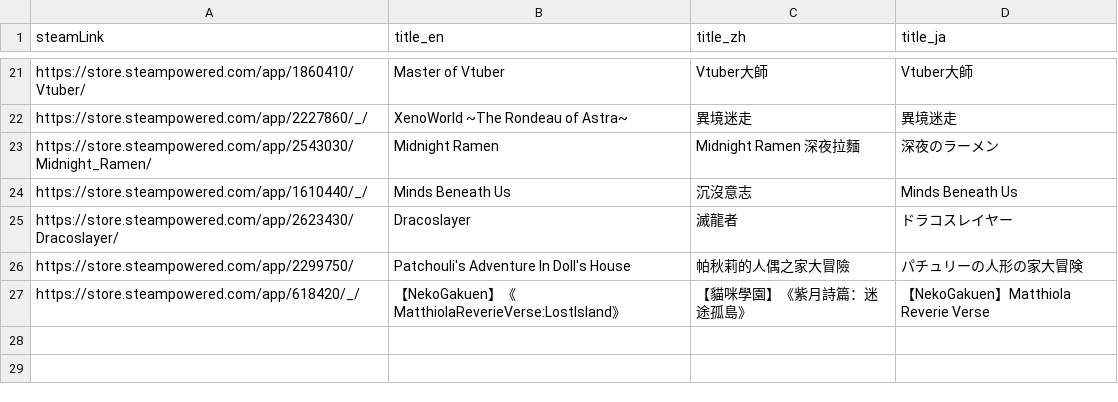
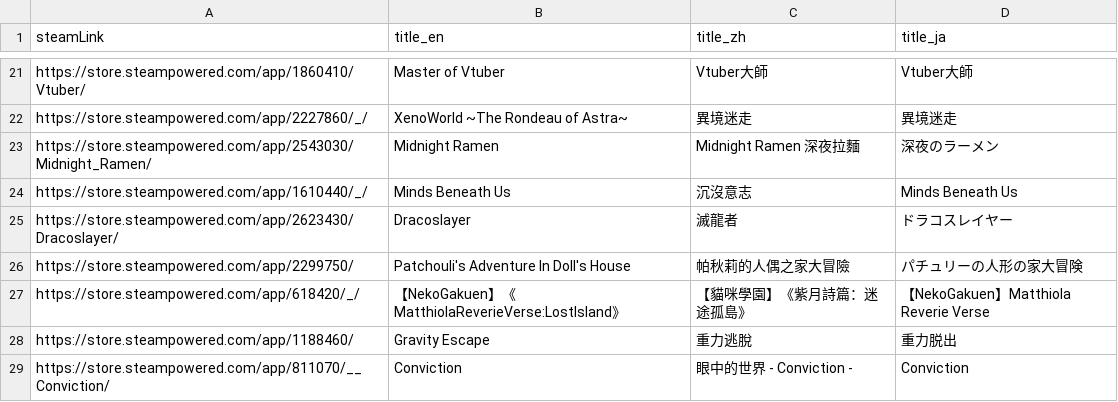
Before and after one commit to FilterGame/IndieGameWebTW, a CSV file: cards4.csv, drawn as a sheet; only a part is shown, gaps mark what is left out; the diff names each change by its address in the sheet, - before the commit and + after, or states it on an @@ line.

```diff
--- a/cards4.csv
+++ b/cards4.csv
+row 28: https://store.steampowered.com/app/1188460/ | Gravity Escape | 重力逃脫 | 重力脱出
+row 29: https://store.steampowered.com/app/811070/__Conviction/ | Conviction | 眼中的世界 - Conviction - | Conviction
```
Also changed, not shown: cards3.csv.
